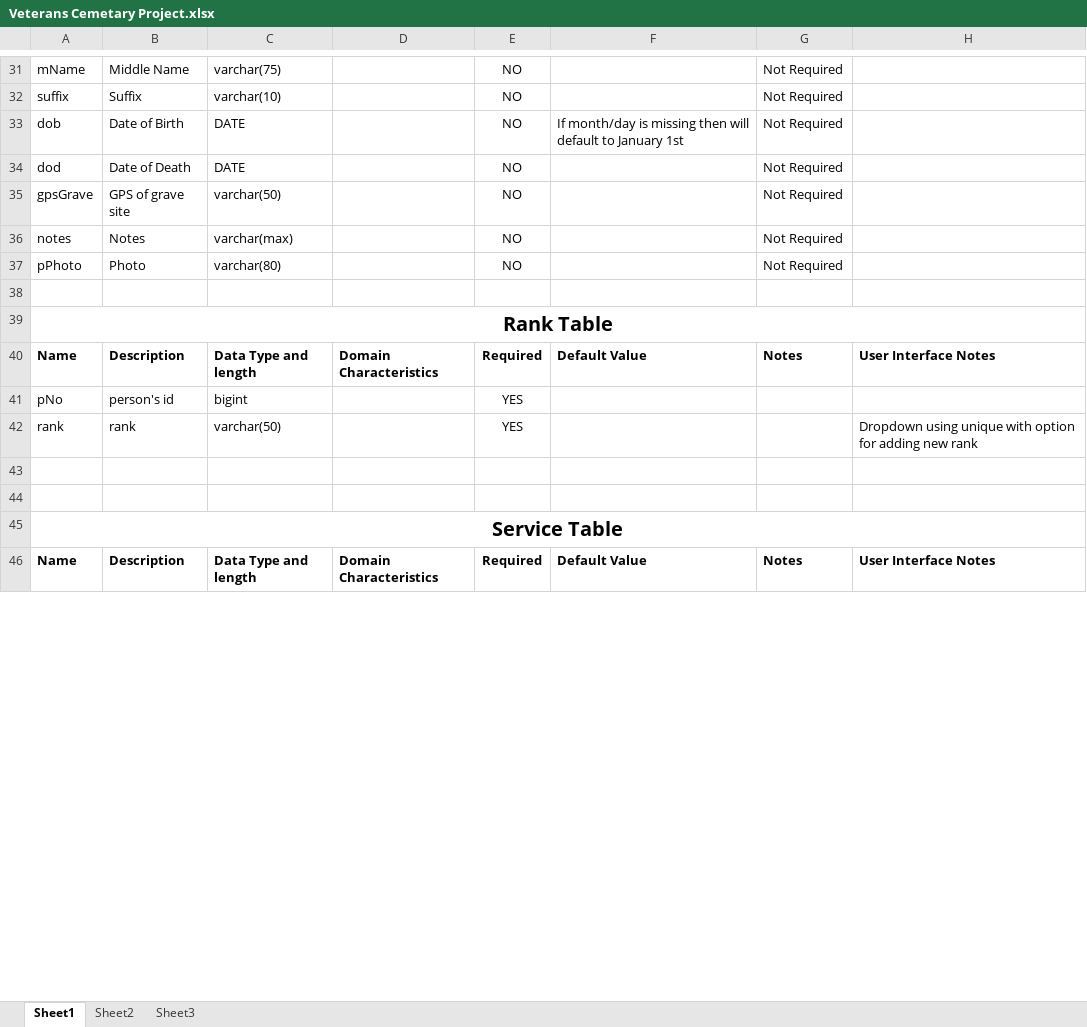
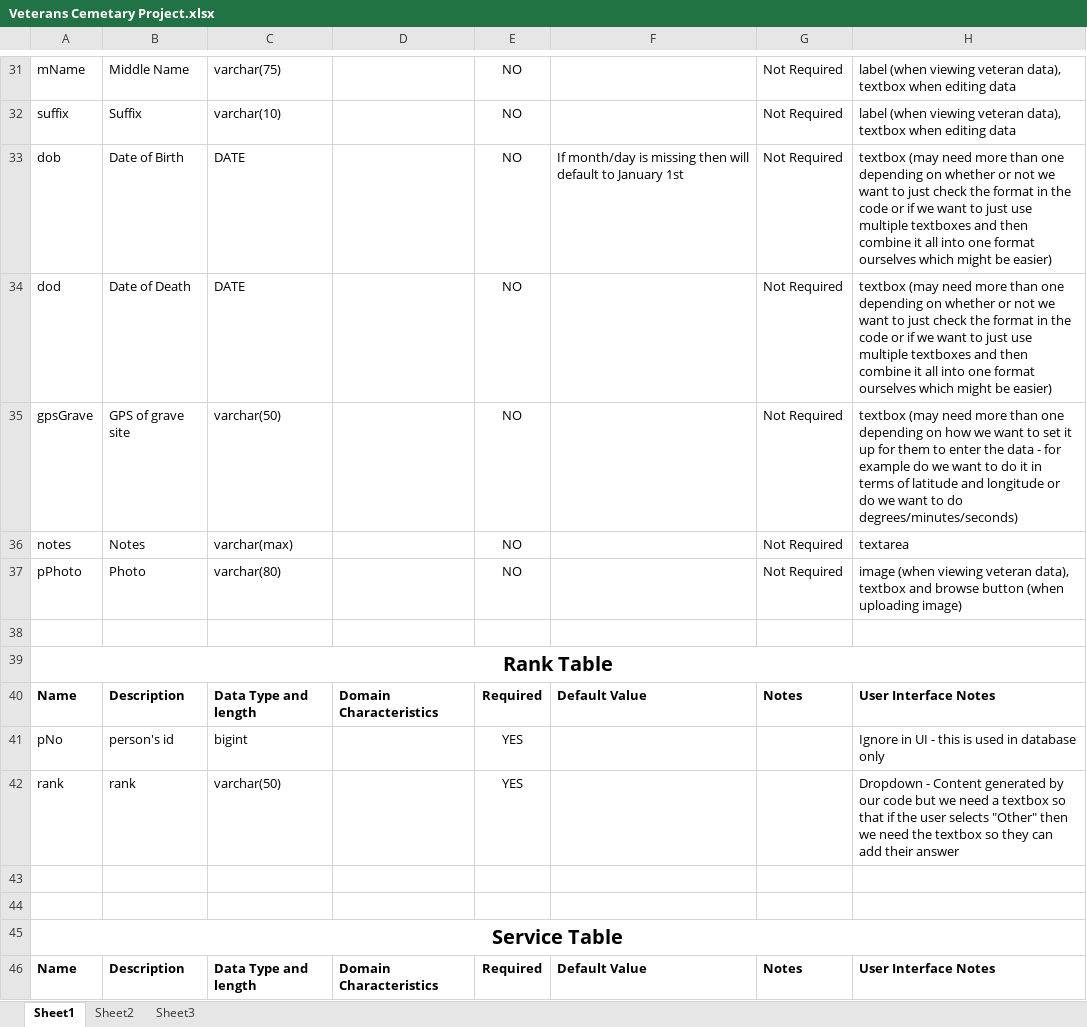
Before and after one commit to PallasDoesCode/VCP, an Excel workbook: Veterans Cemetary Project.xlsx, sheet Sheet1, drawn as a sheet; only a part is shown, gaps mark what is left out; values as stored, in another font and other column widths than the file's, no borders; conditional formats and table styles not drawn; the diff covers the shown part only; the diff names each change by its address in the sheet, - before the commit and + after, or states it on an @@ line.

Commit message:
Updated Data Dictionary with UI Notes

```diff
--- a/Veterans Cemetary Project.xlsx (sheet Sheet1)
+++ b/Veterans Cemetary Project.xlsx (sheet Sheet1)
-H31:H32: (empty)
+H31:H32: label (when viewing veteran data), textbox when editing data
-H33:H34: (empty)
+H33:H34: textbox (may need more than one depending on whether or not we want to just check the format in the code or if we want to just use multiple textboxes and then combine it all into one format ourselves which might be easier)
-H35: (empty)
+H35: textbox (may need more than one depending on how we want to set it up for them to enter the data - for example do we want to do it in terms of latitude and longitude or do we want to do degrees/minutes/seconds)
-H36: (empty)
+H36: textarea
-H37: (empty)
+H37: image (when viewing veteran data), textbox and browse button (when uploading image)
-H41: (empty)
+H41: Ignore in UI - this is used in database only
-H42: Dropdown using unique with option for adding new rank
+H42: Dropdown - Content generated by our code but we need a textbox so that if the user selects "Other" then we need the textbox so they can add their answer
```
Also changed, not shown: 39 edited cells and cell formats elsewhere in this sheet.
